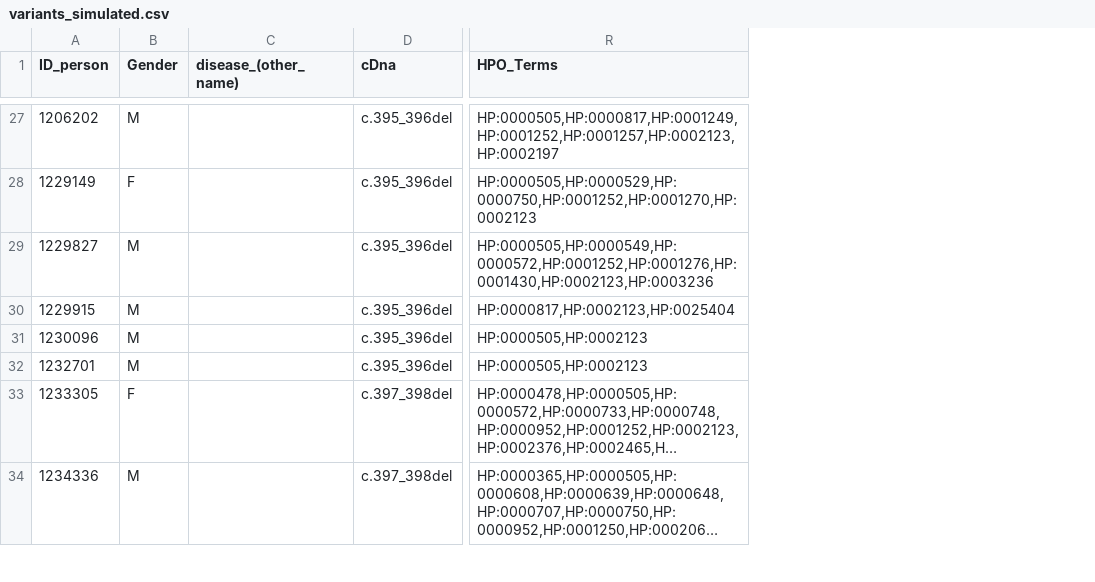
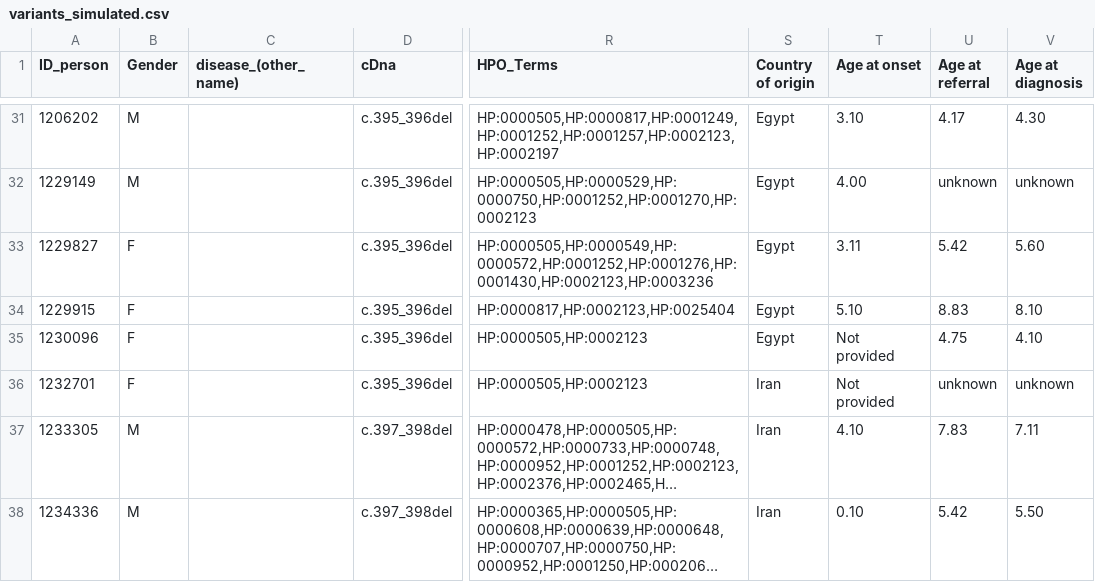
Before and after one commit to thomas-weissensteiner/portfolio, a CSV file: Summarizing_Human_Phenotype_Ontology_Terms/variants_simulated.csv, drawn as a sheet; only a part is shown, gaps mark what is left out; long unchanged cells end in …; addresses are those after the commit; the diff covers the shown part only; the diff names each change by its address in the sheet, - before the commit and + after, or states it on an @@ line.

```diff
--- a/Summarizing_Human_Phenotype_Ontology_Terms/variants_simulated.csv
+++ b/Summarizing_Human_Phenotype_Ontology_Terms/variants_simulated.csv
+column S (Country of origin), rows 31-38: Egypt | Egypt | Egypt | Egypt | Egypt | Iran | Iran | Iran
+column T (Age at onset), rows 31-38: 3.10 | 4.00 | 3.11 | 5.10 | Not provided | Not provided | 4.10 | 0.10
+column U (Age at referral), rows 31-38: 4.17 | unknown | 5.42 | 8.83 | 4.75 | unknown | 7.83 | 5.42
+column V (Age at diagnosis), rows 31-38: 4.30 | unknown | 5.60 | 8.10 | 4.10 | unknown | 7.11 | 5.50
-B32 (Gender): F
+B32 (Gender): M
-B33:B36 (Gender): M
+B33:B36 (Gender): F
-B37 (Gender): F
+B37 (Gender): M
```
Also changed, not shown: 3 added rows, 3 removed rows, 2 moved rows and 52 edited cells elsewhere in this file.
